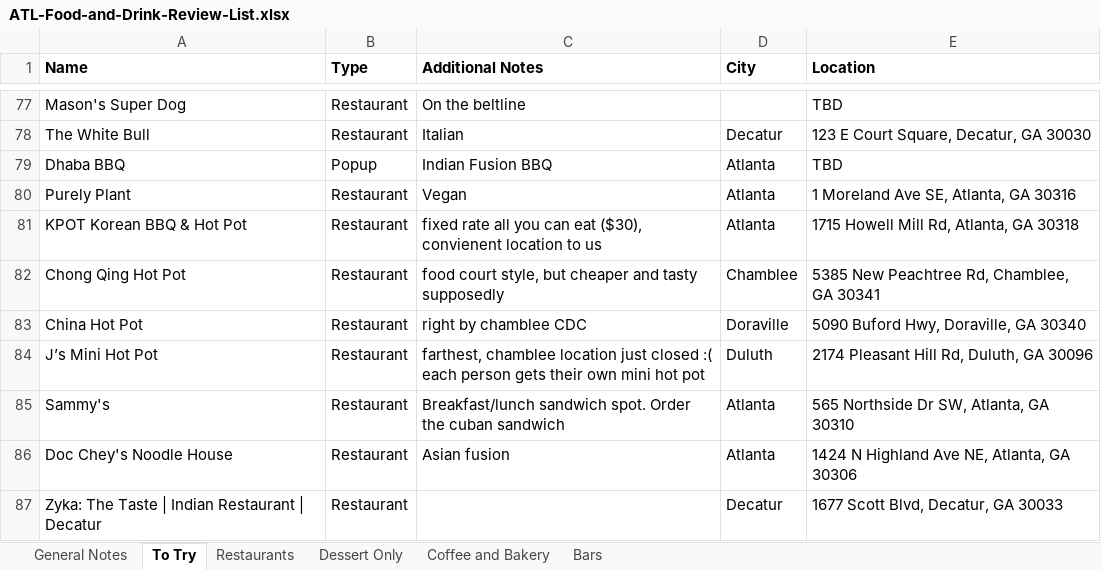
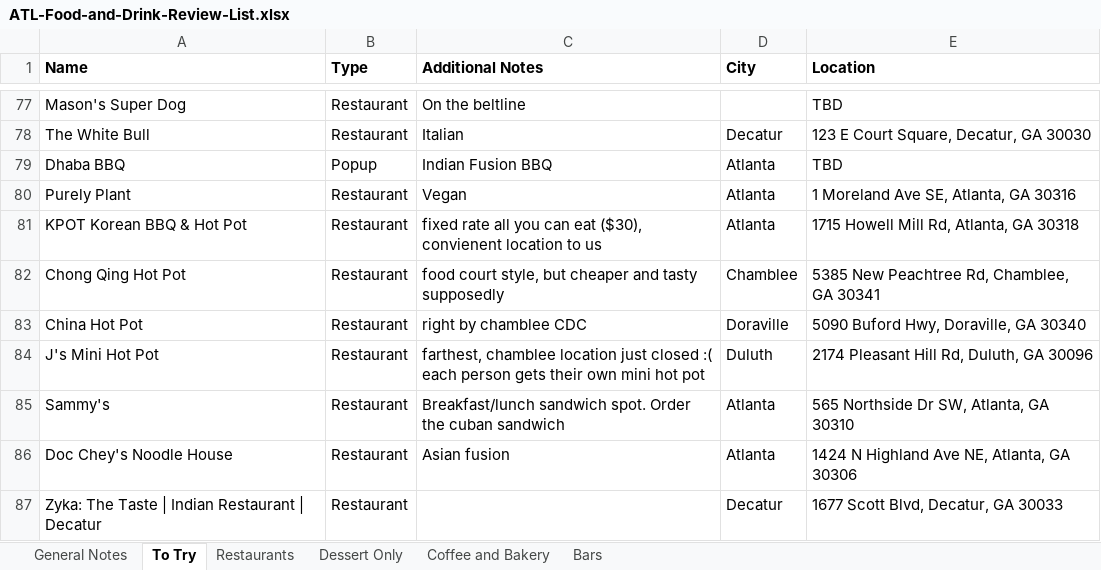
Before and after one commit to joeellis1331/atl-food-map, an Excel workbook: ATL-Food-and-Drink-Review-List.xlsx, sheet To Try, drawn as a sheet; only a part is shown, gaps mark what is left out; values as stored, in another font and other column widths than the file's, no borders; charts and pictures not drawn; the diff names each change by its address in the sheet, - before the commit and + after, or states it on an @@ line.

Commit message:
corrected behavior in handling changes to input xlsx, was creating duplicates before, is not now. Additionally, added function using input from terminal to de-duplicate any places where the name was changed (intentionally or not). This is the only place where it cannot be handled dynamically in the program because the pipeline assumes the name of the place is the source of truth and not a typo.

```diff
--- a/ATL-Food-and-Drink-Review-List.xlsx (sheet To Try)
+++ b/ATL-Food-and-Drink-Review-List.xlsx (sheet To Try)
-A84 (Name): J’s Mini Hot Pot
+A84 (Name): J's Mini Hot Pot
```
Also changed, not shown: sheet Restaurants, 10 other files.
